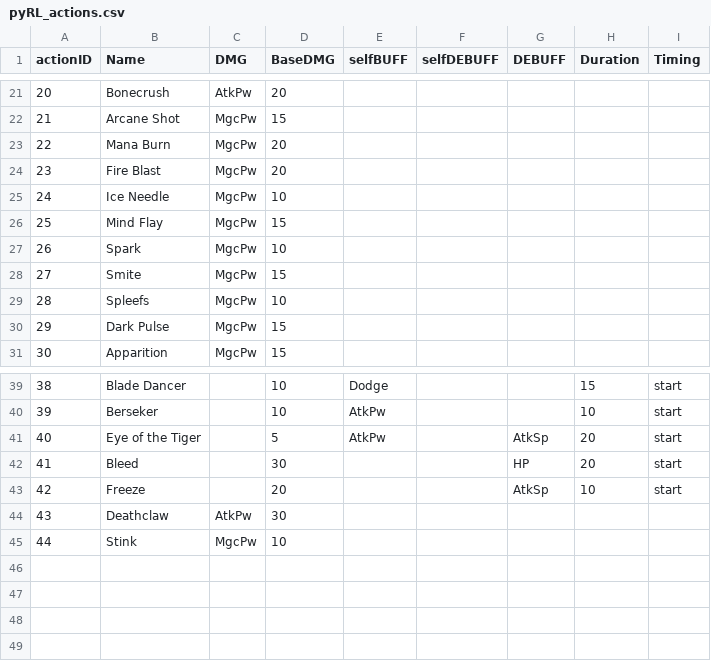
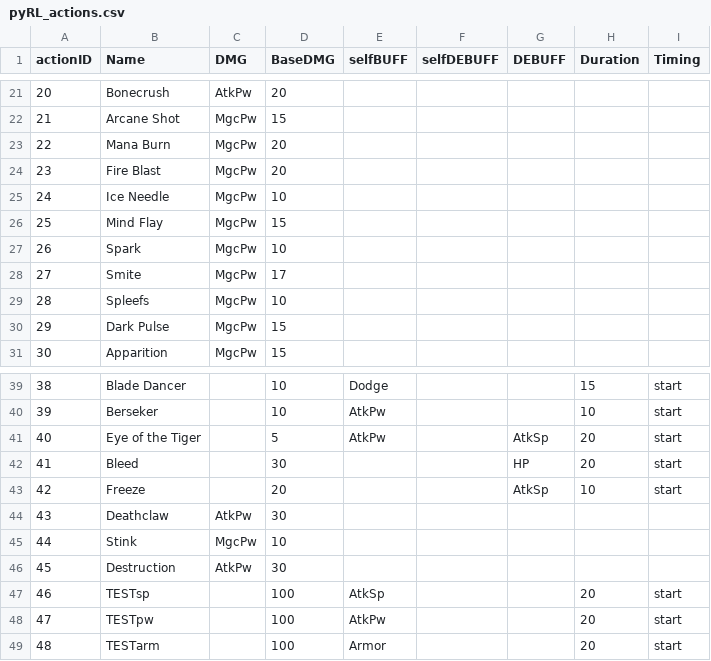
Before and after one commit to sceadwian/zDrugMaker, a CSV file: pyRLuta/pyRL_actions.csv, drawn as a sheet; only a part is shown, gaps mark what is left out.

```diff
--- a/pyRLuta/pyRL_actions.csv
+++ b/pyRLuta/pyRL_actions.csv
@@ -27,3 +27,3 @@ actionID,Name,DMG,BaseDMG,selfBUFF,selfDEBUFF,DEBUFF,Duration,Timing
 26,Spark,MgcPw,10,,,,,
-27,Smite,MgcPw,15,,,,,
+27,Smite,MgcPw,17,,,,,
 28,Spleefs,MgcPw,10,,,,,
@@ -45 +45,5 @@ actionID,Name,DMG,BaseDMG,selfBUFF,selfDEBUFF,DEBUFF,Duration,Timing
 44,Stink,MgcPw,10,,,,,
+45,Destruction,AtkPw,30,,,,,
+46,TESTsp,,100,AtkSp,,,20,start
+47,TESTpw,,100,AtkPw,,,20,start
+48,TESTarm,,100,Armor,,,20,start
```
Also changed, not shown: pyRLuta/pyRL_items.csv, pyRLuta/pyRL_leaderboard.csv, 2 other files.
